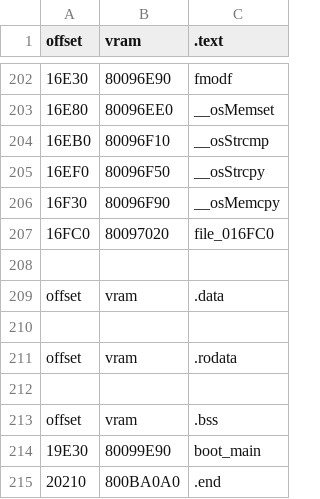
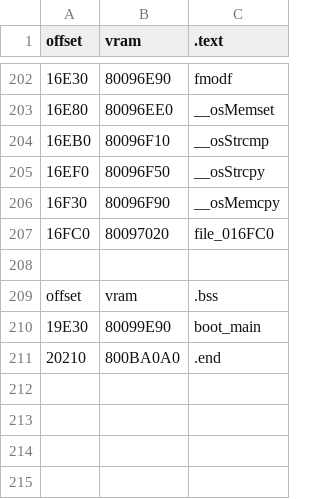
Before and after one commit to Decompollaborate/zelda64_compare, a CSV file: mm/ce0/tables/files_boot.csv, drawn as a sheet; only a part is shown, gaps mark what is left out; the diff names each change by its address in the sheet, - before the commit and + after, or states it on an @@ line.

Commit message:
csvSplit: Don't output section lines if section is empty

```diff
--- a/mm/ce0/tables/files_boot.csv
+++ b/mm/ce0/tables/files_boot.csv
-row 209: offset | vram | .data
-row 210: (empty)
-row 211: offset | vram | .rodata
-row 212: (empty)
```
Also changed, not shown: mm/nj0/tables/files_boot.csv, mm/nj0/tables/files_code.csv, 12 other files.
